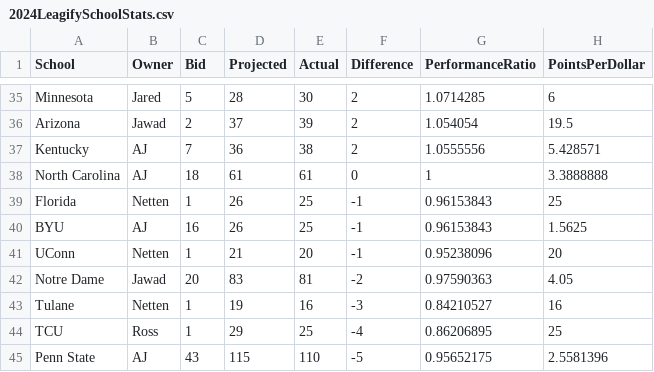
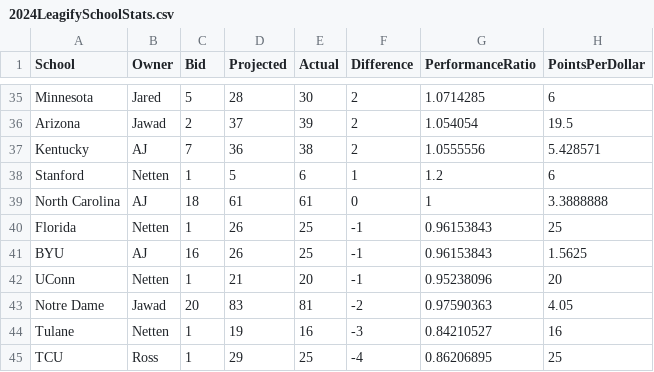
Before and after one commit to zo0o0ot/draft-scorer-nfl, a CSV file: leagify-result-stats/2024/2024LeagifySchoolStats.csv, drawn as a sheet; only a part is shown, gaps mark what is left out; the shorter side is filled out with more unchanged rows.

```diff
--- a/leagify-result-stats/2024/2024LeagifySchoolStats.csv
+++ b/leagify-result-stats/2024/2024LeagifySchoolStats.csv
@@ -37,2 +37,3 @@ Arizona,Jawad,2,37,39,2,1.054054,19.5
 Kentucky,AJ,7,36,38,2,1.0555556,5.428571
+Stanford,Netten,1,5,6,1,1.2,6
 North Carolina,AJ,18,61,61,0,1,3.3888888
```
Also changed, not shown: leagify-result-stats/2024/2024DraftPointsBySchool.csv, leagify-result-stats/2024/2024NobodySchools.csv, 4 other files.
